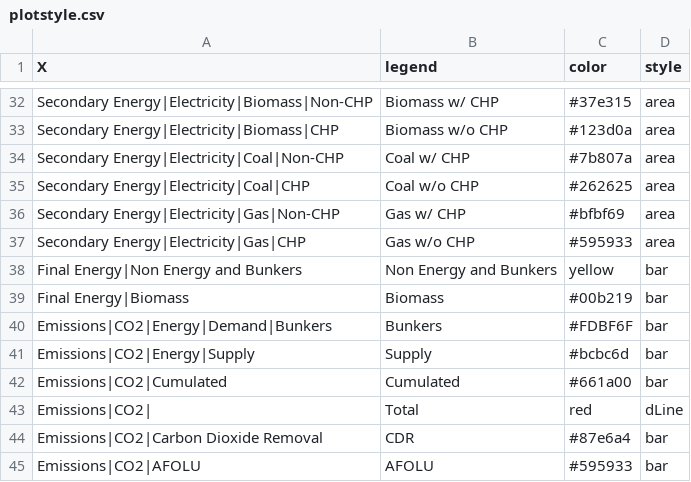
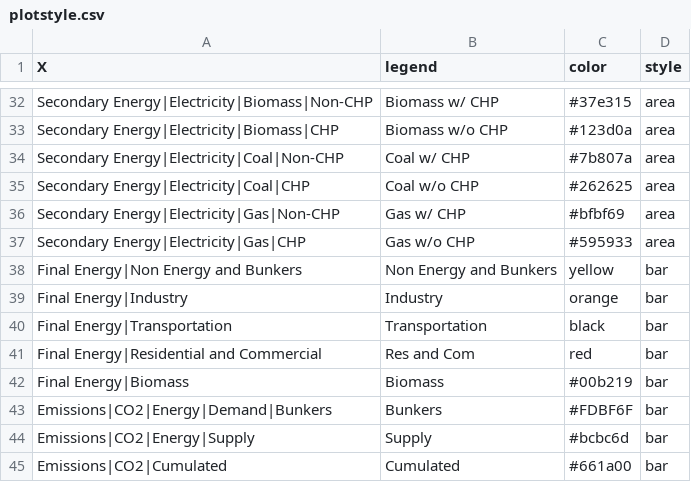
Before and after one commit to e3modelling/postprom, a CSV file: inst/extdata/plotstyle.csv, drawn as a sheet; only a part is shown, gaps mark what is left out; the shorter side is filled out with more unchanged rows; the diff names each change by its address in the sheet, - before the commit and + after, or states it on an @@ line.

```diff
--- a/inst/extdata/plotstyle.csv
+++ b/inst/extdata/plotstyle.csv
+row 39: Final Energy|Industry | Industry | orange | bar
+row 40: Final Energy|Transportation | Transportation | black | bar
+row 41: Final Energy|Residential and Commercial | Res and Com | red | bar
```
Also changed, not shown: 1 other file.
